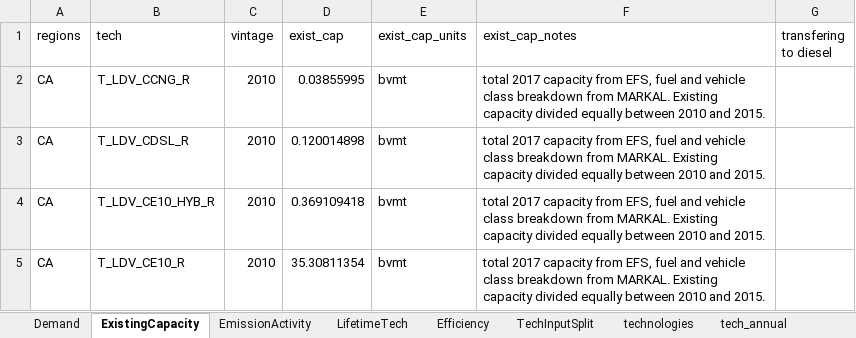
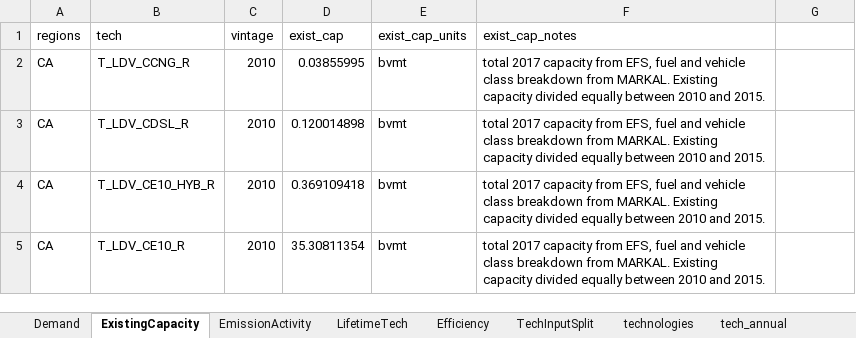
Before and after one commit to TemoaProject/oeo, an Excel workbook: data_aggregation/transport/transport_regionalization_master.xlsx, sheet ExistingCapacity, drawn as a sheet; only a part is shown; values as stored, in another font and other column widths than the file's, no borders; the diff names each change by its address in the sheet, - before the commit and + after, or states it on an @@ line.

Commit message:
Remove additional column in transport spreadsheet transport_regionalization_master.xlsx had one additional empty column which needed to be removed.

```diff
--- a/data_aggregation/transport/transport_regionalization_master.xlsx (sheet ExistingCapacity)
+++ b/data_aggregation/transport/transport_regionalization_master.xlsx (sheet ExistingCapacity)
-G1: transfering to diesel
+G1: (empty)
```
